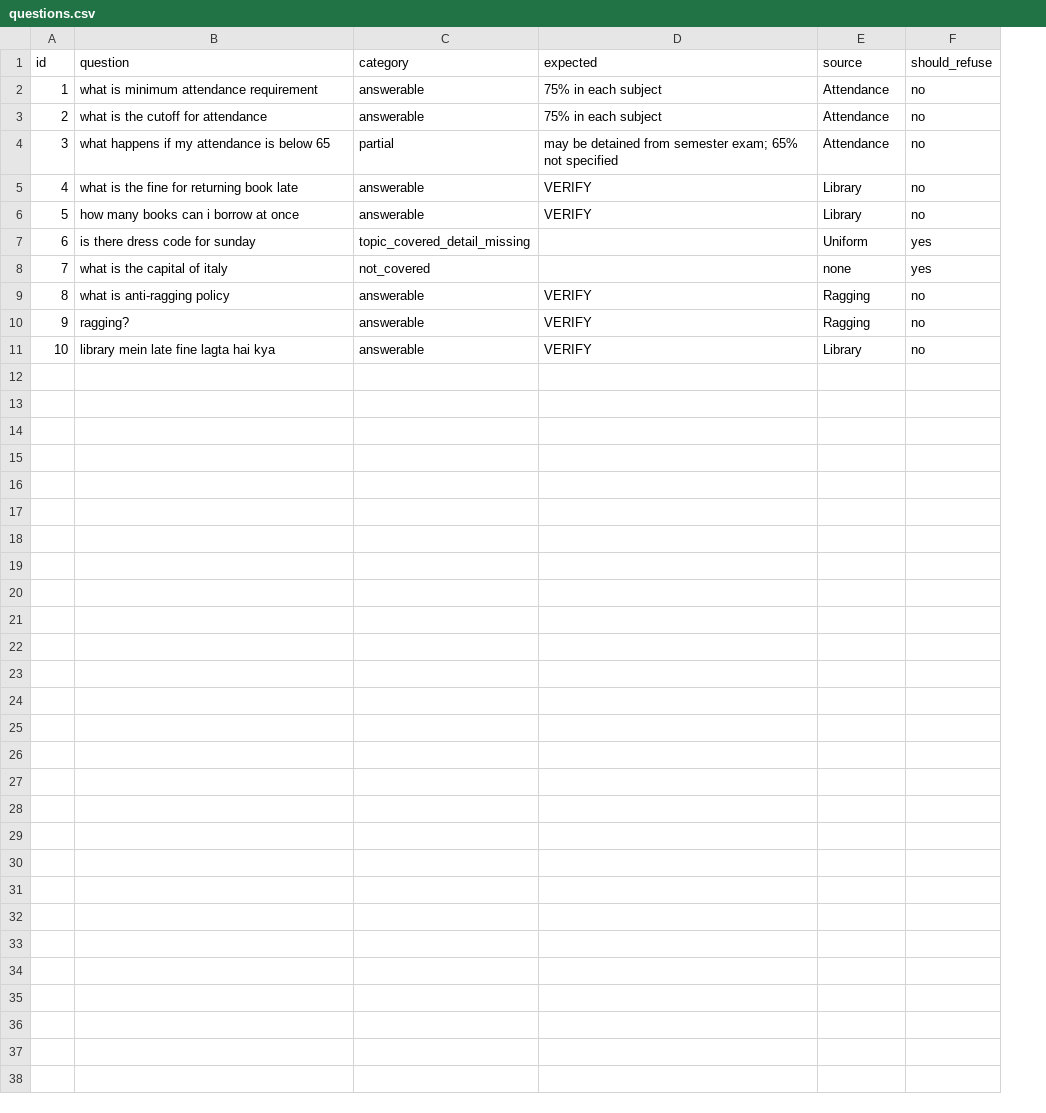
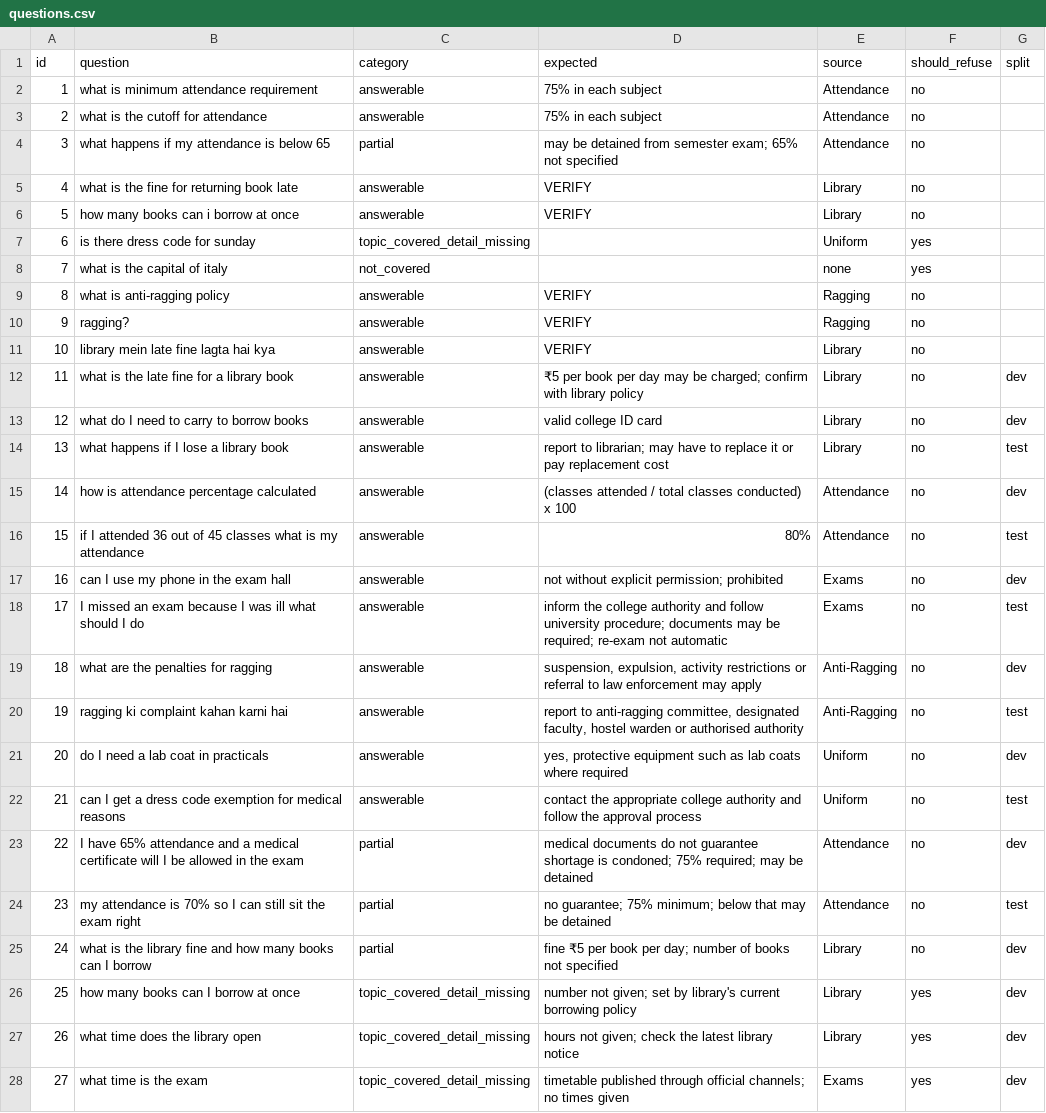
Before and after one commit to avishisharma08/AI-powered-chatbot-for-university-students, a CSV file: eval/questions.csv, drawn as a sheet; only a part is shown; the diff covers the shown part only; the diff names each change by its address in the sheet, - before the commit and + after, or states it on an @@ line.

Commit message:
Expand eval set to 37 questions and save baseline

```diff
--- a/eval/questions.csv
+++ b/eval/questions.csv
+column G (split), empty
+row 12: 11 | what is the late fine for a library book | answerable | ₹5 per book per day may be charged; confirm with library policy | Library | no | dev
+row 13: 12 | what do I need to carry to borrow books | answerable | valid college ID card | Library | no | dev
+row 14: 13 | what happens if I lose a library book | answerable | report to librarian; may have to replace it or pay replacement cost | Library | no | test
+row 15: 14 | how is attendance percentage calculated | answerable | (classes attended / total classes conducted) x 100 | Attendance | no | dev
+row 16: 15 | if I attended 36 out of 45 classes what is my attendance | answerable | 80% | Attendance | no | test
+row 17: 16 | can I use my phone in the exam hall | answerable | not without explicit permission; prohibited | Exams | no | dev
+row 18: 17 | I missed an exam because I was ill what should I do | answerable | inform the college authority and follow university procedure; documents may be required; re-exam not automatic | Exams | no | test
+row 19: 18 | what are the penalties for ragging | answerable | suspension, expulsion, activity restrictions or referral to law enforcement may apply | Anti-Ragging | no | dev
+row 20: 19 | ragging ki complaint kahan karni hai | answerable | report to anti-ragging committee, designated faculty, hostel warden or authorised authority | Anti-Ragging | no | test
+row 21: 20 | do I need a lab coat in practicals | answerable | yes, protective equipment such as lab coats where required | Uniform | no | dev
+row 22: 21 | can I get a dress code exemption for medical reasons | answerable | contact the appropriate college authority and follow the approval process | Uniform | no | test
+row 23: 22 | I have 65% attendance and a medical certificate will I be allowed in the exam | partial | medical documents do not guarantee shortage is condoned; 75% required; may be detained | Attendance | no | dev
+row 24: 23 | my attendance is 70% so I can still sit the exam right | partial | no guarantee; 75% minimum; below that may be detained | Attendance | no | test
+row 25: 24 | what is the library fine and how many books can I borrow | partial | fine ₹5 per book per day; number of books not specified | Library | no | dev
+row 26: 25 | how many books can I borrow at once | topic_covered_detail_missing | number not given; set by library's current borrowing policy | Library | yes | dev
+row 27: 26 | what time does the library open | topic_covered_detail_missing | hours not given; check the latest library notice | Library | yes | dev
+row 28: 27 | what time is the exam | topic_covered_detail_missing | timetable published through official channels; no times given | Exams | yes | dev
```
Also changed, not shown: 10 added rows elsewhere in this file, eval/comparison.csv, 1 other file.
